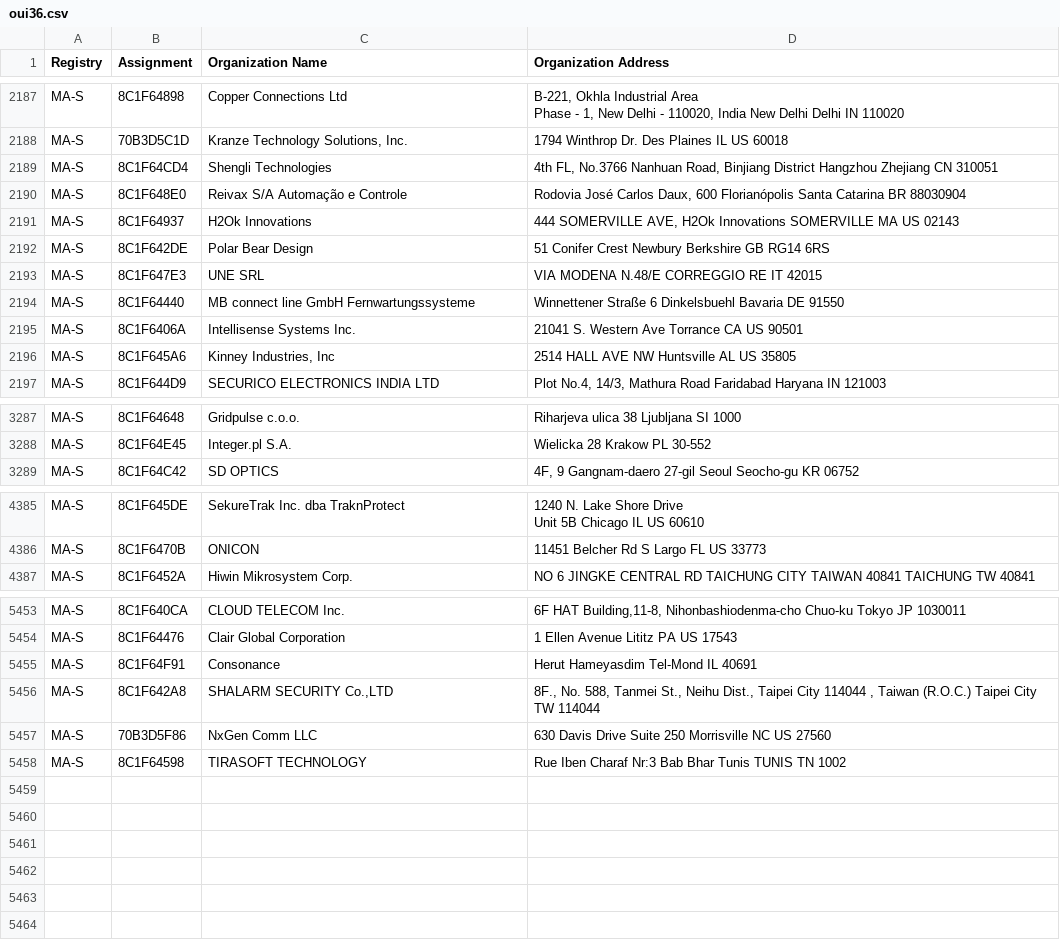
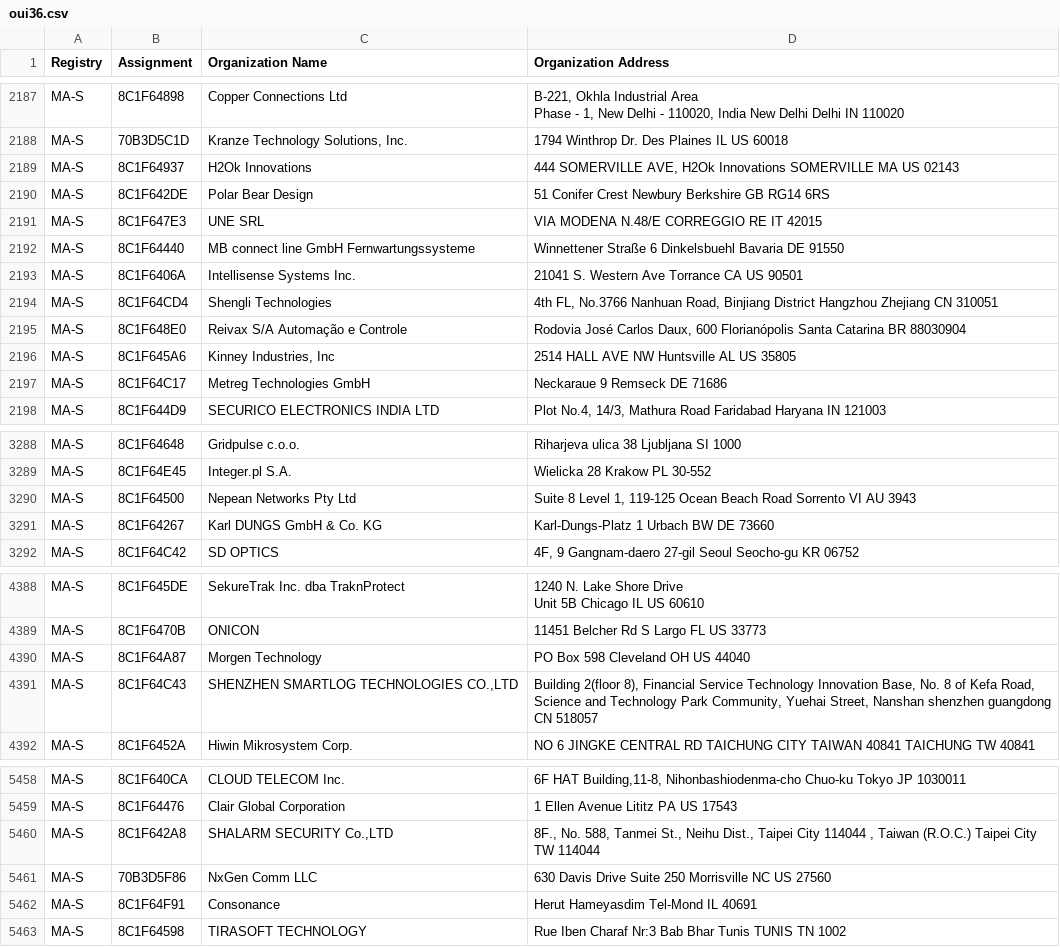
Before and after one commit to hdm/mac-ages, a CSV file: data/ieee/oui36.csv, drawn as a sheet; only a part is shown, gaps mark what is left out.

```diff
--- a/data/ieee/oui36.csv
+++ b/data/ieee/oui36.csv
@@ -2212,4 +2212,2 @@ Phase - 1, New Delhi - 110020, India New Delhi Delhi IN 110020 "
 MA-S,70B3D5C1D,"Kranze Technology Solutions, Inc.",1794 Winthrop Dr. Des Plaines IL US 60018
-MA-S,8C1F64CD4,Shengli Technologies,"4th FL, No.3766 Nanhuan Road, Binjiang District Hangzhou Zhejiang CN 310051 "
-MA-S,8C1F648E0,Reivax S/A Automação e Controle,"Rodovia José Carlos Daux, 600 Florianópolis Santa Catarina BR 88030904 "
 MA-S,8C1F64937,H2Ok Innovations,"444 SOMERVILLE AVE, H2Ok Innovations SOMERVILLE MA US 02143 "
@@ -2219,3 +2217,6 @@ MA-S,8C1F64440,MB connect line GmbH Fernwartungssysteme,Winnettener Straße 6 Di
 MA-S,8C1F6406A,Intellisense Systems Inc.,21041 S. Western Ave Torrance CA US 90501
+MA-S,8C1F64CD4,Shengli Technologies,"4th FL, No.3766 Nanhuan Road, Binjiang District Hangzhou Zhejiang CN 310051 "
+MA-S,8C1F648E0,Reivax S/A Automação e Controle,"Rodovia José Carlos Daux, 600 Florianópolis Santa Catarina BR 88030904 "
 MA-S,8C1F645A6,"Kinney Industries, Inc",2514 HALL AVE NW Huntsville AL US 35805
+MA-S,8C1F64C17,Metreg Technologies GmbH,Neckaraue 9 Remseck  DE 71686
 MA-S,8C1F644D9,SECURICO ELECTRONICS INDIA LTD,"Plot No.4, 14/3, Mathura Road Faridabad  Haryana IN 121003 "
@@ -3323,2 +3324,4 @@ MA-S,8C1F64648,Gridpulse c.o.o.,Riharjeva ulica 38 Ljubljana  SI 1000
 MA-S,8C1F64E45,Integer.pl S.A.,Wielicka 28 Krakow  PL 30-552
+MA-S,8C1F64500,Nepean Networks Pty Ltd,"Suite 8 Level 1, 119-125 Ocean Beach Road Sorrento VI AU 3943 "
+MA-S,8C1F64267,Karl DUNGS GmbH & Co. KG,Karl-Dungs-Platz 1 Urbach BW DE 73660
 MA-S,8C1F64C42,SD OPTICS,"4F, 9 Gangnam-daero 27-gil Seoul Seocho-gu KR 06752 "
@@ -4439,2 +4442,4 @@ Unit 5B Chicago IL US 60610 "
 MA-S,8C1F6470B,ONICON ,11451 Belcher Rd S Largo FL US 33773
+MA-S,8C1F64A87,Morgen Technology,PO Box 598 Cleveland OH US 44040
+MA-S,8C1F64C43,"SHENZHEN SMARTLOG TECHNOLOGIES CO.,LTD","Building 2(floor 8), Financial Service Technology Innovation Base, No. 8 of Kefa Road, Science and Technology Park Community, Yuehai Street, Nanshan shenzhen guangdong CN 518057 "
 MA-S,8C1F6452A,Hiwin Mikrosystem Corp.,NO 6 JINGKE CENTRAL RD  TAICHUNG CITY TAIWAN 40841 TAICHUNG  TW 40841
@@ -5518,5 +5523,5 @@ MA-S,8C1F640CA,CLOUD TELECOM Inc.,"6F HAT Building,11-8, Nihonbashiodenma-cho  C
 MA-S,8C1F64476,Clair Global Corporation,1 Ellen Avenue Lititz PA US 17543
-MA-S,8C1F64F91,Consonance,Herut Hameyasdim Tel-Mond IL 40691
 MA-S,8C1F642A8,"SHALARM SECURITY Co.,LTD","8F., No. 588, Tanmei St., Neihu Dist., Taipei City 114044 , Taiwan (R.O.C.) Taipei City   TW 114044 "
 MA-S,70B3D5F86,NxGen Comm LLC,630 Davis Drive Suite 250 Morrisville NC US 27560
+MA-S,8C1F64F91,Consonance,Herut Hameyasdim Tel-Mond IL 40691
 MA-S,8C1F64598,TIRASOFT TECHNOLOGY,Rue Iben Charaf Nr:3 Bab Bhar Tunis TUNIS  TN 1002
```
Also changed, not shown: data/ieee/mam.csv, 2 other files.
